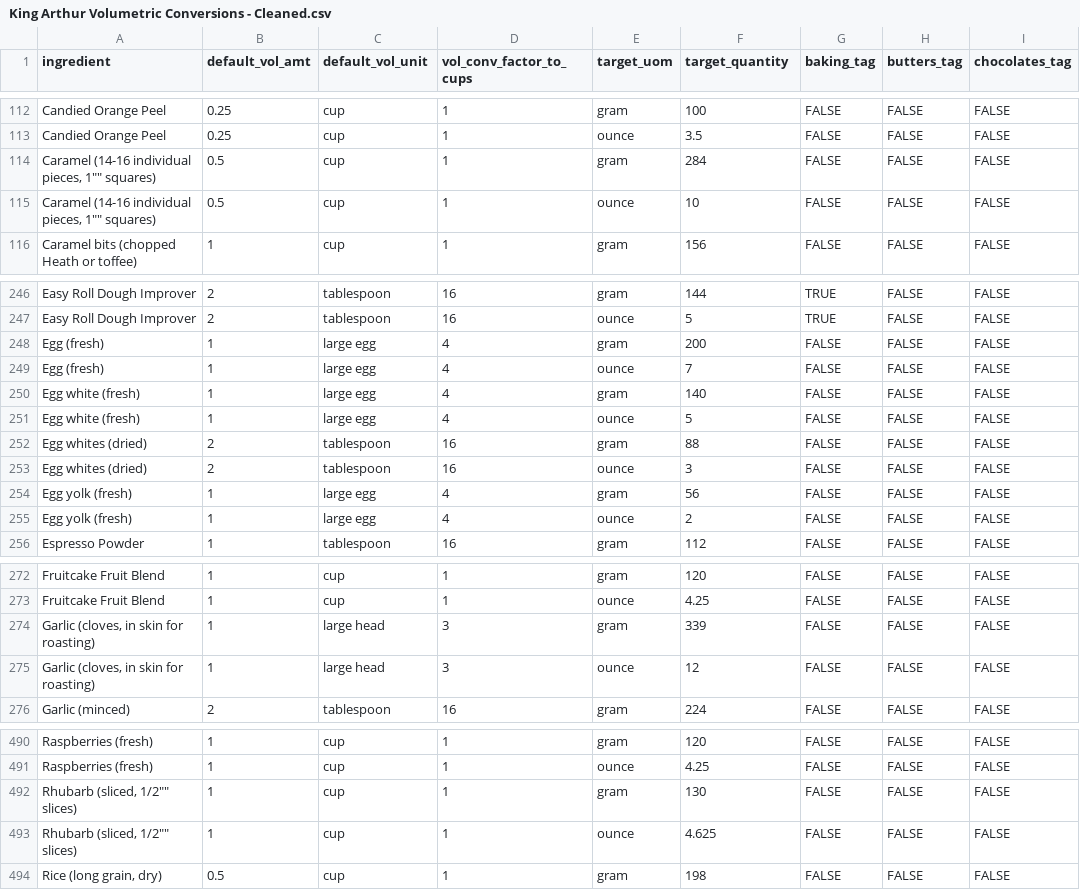
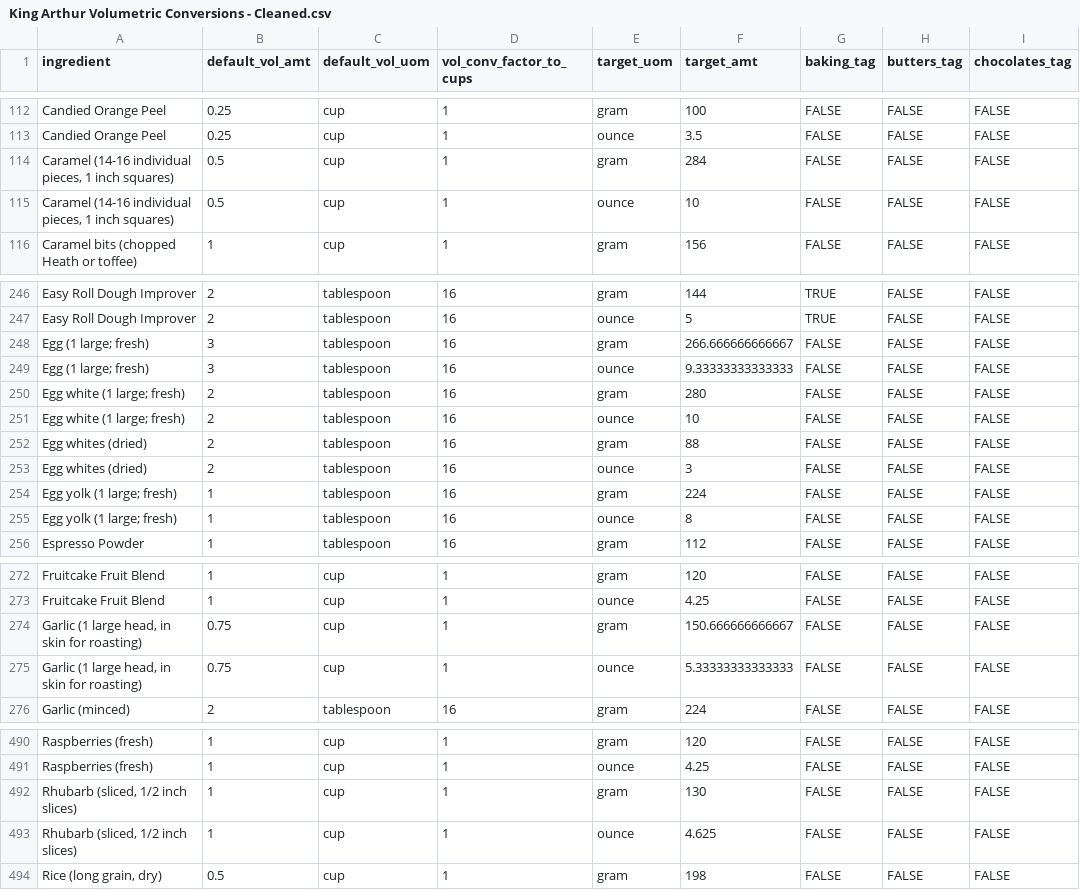
Before and after one commit to hillad3/BreadDoughCalculator, a CSV file: King Arthur Volumetric Conversions - Cleaned.csv, drawn as a sheet; only a part is shown, gaps mark what is left out; the diff names each change by its address in the sheet, - before the commit and + after, or states it on an @@ line.

Commit message:
Standardized variable names to match convention in shiny app. Updated ingredient descriptions and volume descriptions for non-standard items, specifically eggs and a head of garlic.

```diff
--- a/King Arthur Volumetric Conversions - Cleaned.csv
+++ b/King Arthur Volumetric Conversions - Cleaned.csv
-C1: default_vol_unit
+C1: default_vol_uom
-F1: target_quantity
+F1: target_amt
-A114:A115 (ingredient): …individual pieces, 1"" squares)
+A114:A115 (ingredient): …individual pieces, 1 inch squares)
-A248:A249 (ingredient): Egg (fresh)
+A248:A249 (ingredient): Egg (1 large; fresh)
-B248:B249 (default_vol_amt): 1
+B248:B249 (default_vol_amt): 3
-C248:C251 (default_vol_uom): large egg
+C248:C251 (default_vol_uom): tablespoon
-D248:D251 (vol_conv_factor_to_cups): 4
+D248:D251 (vol_conv_factor_to_cups): 16
-F248 (target_amt): 200
+F248 (target_amt): 266.666666666667
-F249 (target_amt): 7
+F249 (target_amt): 9.33333333333333
-A250:A251 (ingredient): Egg white (fresh)
+A250:A251 (ingredient): Egg white (1 large; fresh)
-B250:B251 (default_vol_amt): 1
+B250:B251 (default_vol_amt): 2
-F250 (target_amt): 140
+F250 (target_amt): 280
-F251 (target_amt): 5
+F251 (target_amt): 10
-A254:A255 (ingredient): Egg yolk (fresh)
+A254:A255 (ingredient): Egg yolk (1 large; fresh)
-C254:C255 (default_vol_uom): large egg
+C254:C255 (default_vol_uom): tablespoon
-D254:D255 (vol_conv_factor_to_cups): 4
+D254:D255 (vol_conv_factor_to_cups): 16
-F254 (target_amt): 56
+F254 (target_amt): 224
-F255 (target_amt): 2
+F255 (target_amt): 8
-A274:A275 (ingredient): Garlic (cloves, in skin for roasting)
+A274:A275 (ingredient): Garlic (1 large head, in skin for roasting)
-B274:B275 (default_vol_amt): 1
+B274:B275 (default_vol_amt): 0.75
-C274:C275 (default_vol_uom): large head
+C274:C275 (default_vol_uom): cup
-D274:D275 (vol_conv_factor_to_cups): 3
+D274:D275 (vol_conv_factor_to_cups): 1
-F274 (target_amt): 339
+F274 (target_amt): 150.666666666667
-F275 (target_amt): 12
+F275 (target_amt): 5.33333333333333
-A492:A493 (ingredient): Rhubarb (sliced, 1/2"" slices)
+A492:A493 (ingredient): Rhubarb (sliced, 1/2 inch slices)
```
Also changed, not shown: 1 other file.
